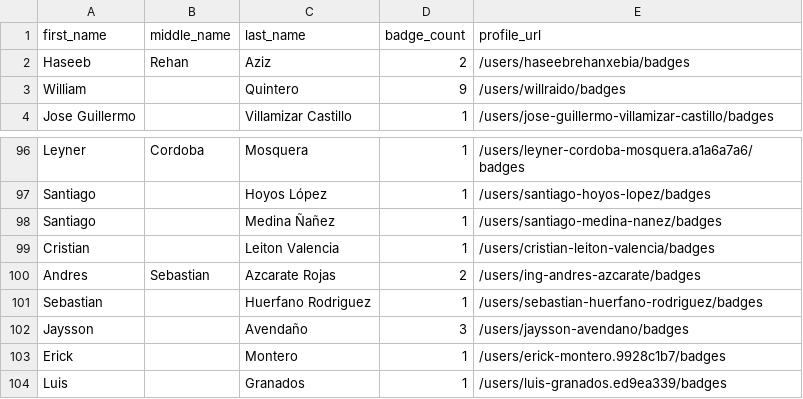
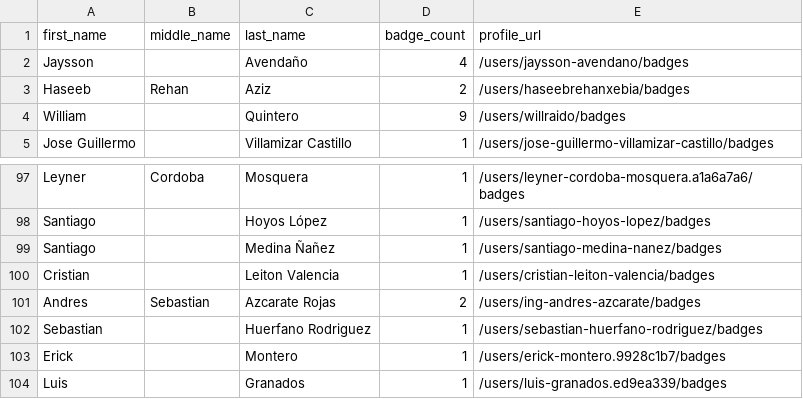
Before and after one commit to andrediasbr/github-certification-ranking, a CSV file: datasource/github-certs-colombia.csv, drawn as a sheet; only a part is shown, gaps mark what is left out; removed rows and columns are numbered as before the commit, all else as after; the diff names each change by its address in the sheet, - before the commit and + after, or states it on an @@ line.

```diff
--- a/datasource/github-certs-colombia.csv
+++ b/datasource/github-certs-colombia.csv
+row 2: Jaysson |  | Avendaño | 4 | /users/jaysson-avendano/badges
-row 102: Jaysson |  | Avendaño | 3 | /users/jaysson-avendano/badges
```
Also changed, not shown: datasource/github-certs-brazil.csv, datasource/github-certs-india.csv, 11 other files.
